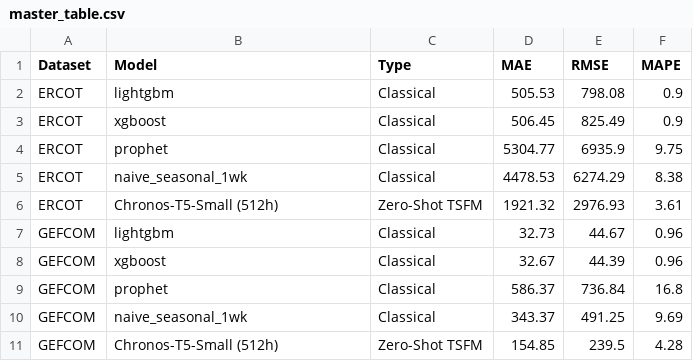
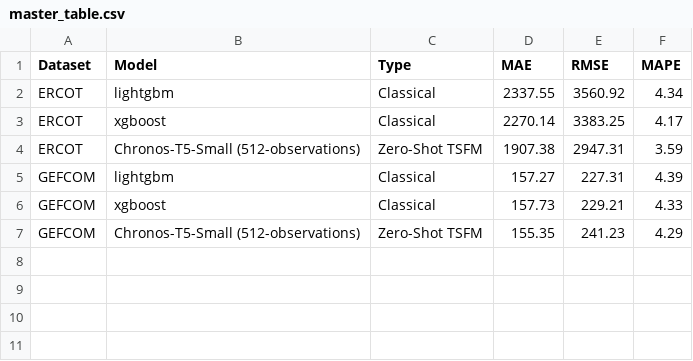
Before and after one commit to VikRathore0066/GridEval, a CSV file: results/master_table.csv, drawn as a sheet.

Commit message:
Finalize shared evaluation protocol and regenerate results

```diff
--- a/results/master_table.csv
+++ b/results/master_table.csv
@@ -1,11 +1,7 @@
 Dataset,Model,Type,MAE,RMSE,MAPE
-ERCOT,lightgbm,Classical,505.53,798.08,0.9
-ERCOT,xgboost,Classical,506.45,825.49,0.9
-ERCOT,prophet,Classical,5304.77,6935.9,9.75
-ERCOT,naive_seasonal_1wk,Classical,4478.53,6274.29,8.38
-ERCOT,Chronos-T5-Small (512h),Zero-Shot TSFM,1921.32,2976.93,3.61
-GEFCOM,lightgbm,Classical,32.73,44.67,0.96
-GEFCOM,xgboost,Classical,32.67,44.39,0.96
-GEFCOM,prophet,Classical,586.37,736.84,16.8
-GEFCOM,naive_seasonal_1wk,Classical,343.37,491.25,9.69
-GEFCOM,Chronos-T5-Small (512h),Zero-Shot TSFM,154.85,239.5,4.28
+ERCOT,lightgbm,Classical,2337.55,3560.92,4.34
+ERCOT,xgboost,Classical,2270.14,3383.25,4.17
+ERCOT,Chronos-T5-Small (512-observations),Zero-Shot TSFM,1907.38,2947.31,3.59
+GEFCOM,lightgbm,Classical,157.27,227.31,4.39
+GEFCOM,xgboost,Classical,157.73,229.21,4.33
+GEFCOM,Chronos-T5-Small (512-observations),Zero-Shot TSFM,155.35,241.23,4.29
```
Also changed, not shown: results/calibration_master.csv, 51 other files.
